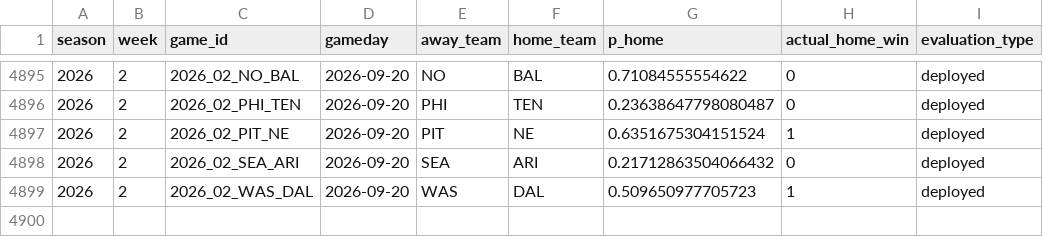
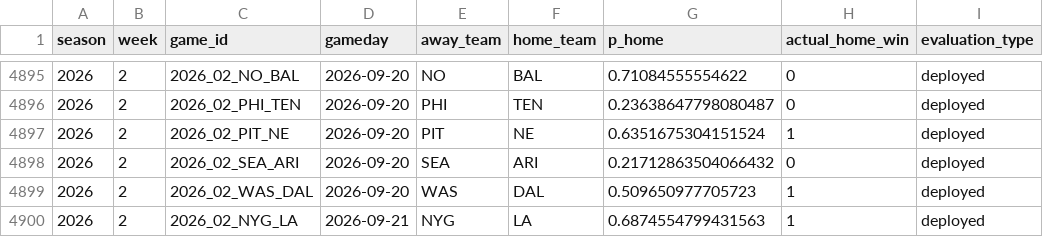
Before and after one commit to schwill2018/nfl_elo_project, a CSV file: performance_games.csv, drawn as a sheet; only a part is shown, gaps mark what is left out.

```diff
--- a/performance_games.csv
+++ b/performance_games.csv
@@ -4899 +4899,2 @@ season,week,game_id,gameday,away_team,home_team,p_home,actual_home_win,evaluatio
 2026,2,2026_02_WAS_DAL,2026-09-20,WAS,DAL,0.509650977705723,1,deployed
+2026,2,2026_02_NYG_LA,2026-09-21,NYG,LA,0.6874554799431563,1,deployed
```
Also changed, not shown: current_elo_rankings.csv, future_projections.csv, 4 other files.
